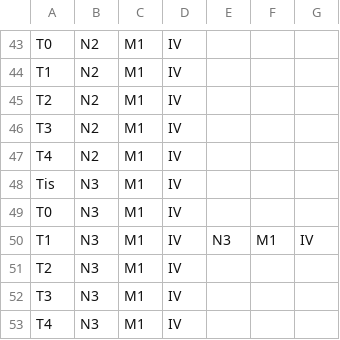
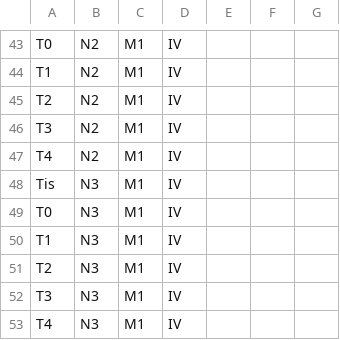
Before and after one commit to danielacbarroso/nedda_pypi, a CSV file: staging/data/staging/breast.csv, drawn as a sheet; only a part is shown, gaps mark what is left out.

Commit message:
TRY-270: Corrected minor error on csv file.

```diff
--- a/staging/data/staging/breast.csv
+++ b/staging/data/staging/breast.csv
@@ -49,3 +49,3 @@ Tis,N3,M1,IV
 T0,N3,M1,IV
-T1,N3,M1,IV,N3,M1,IV
+T1,N3,M1,IV
 T2,N3,M1,IV
```
